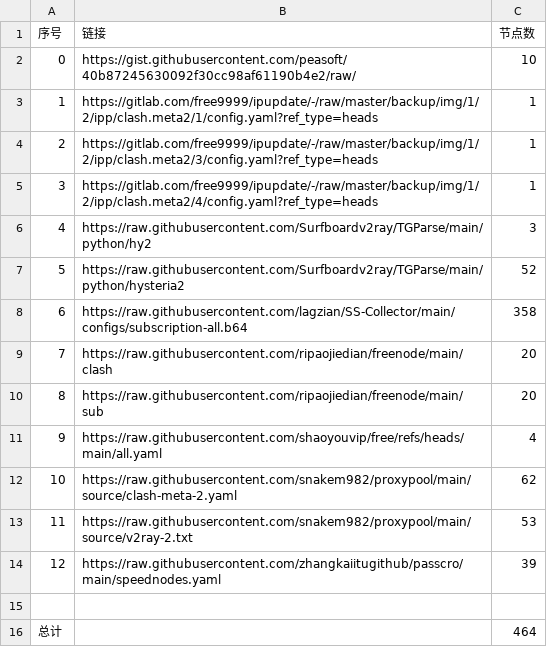
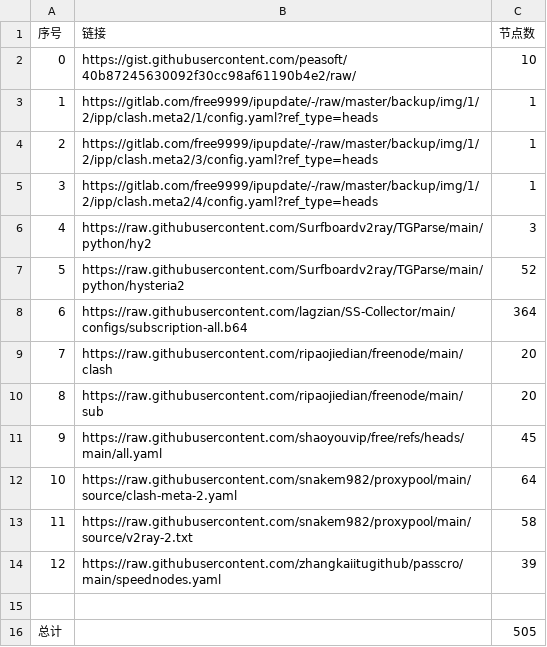
Before and after one commit to Baobei321/-AutoMergePublicNodes, a CSV file: list_result.csv, drawn as a sheet.

```diff
--- a/list_result.csv
+++ b/list_result.csv
@@ -7,10 +7,10 @@
 5,https://raw.githubusercontent.com/Surfboardv2ray/TGParse/main/python/hysteria2,52
-6,https://raw.githubusercontent.com/lagzian/SS-Collector/main/configs/subscription-all.b64,358
+6,https://raw.githubusercontent.com/lagzian/SS-Collector/main/configs/subscription-all.b64,364
 7,https://raw.githubusercontent.com/ripaojiedian/freenode/main/clash,20
 8,https://raw.githubusercontent.com/ripaojiedian/freenode/main/sub,20
-9,https://raw.githubusercontent.com/shaoyouvip/free/refs/heads/main/all.yaml,4
-10,https://raw.githubusercontent.com/snakem982/proxypool/main/source/clash-meta-2.yaml,62
-11,https://raw.githubusercontent.com/snakem982/proxypool/main/source/v2ray-2.txt,53
+9,https://raw.githubusercontent.com/shaoyouvip/free/refs/heads/main/all.yaml,45
+10,https://raw.githubusercontent.com/snakem982/proxypool/main/source/clash-meta-2.yaml,64
+11,https://raw.githubusercontent.com/snakem982/proxypool/main/source/v2ray-2.txt,58
 12,https://raw.githubusercontent.com/zhangkaiitugithub/passcro/main/speednodes.yaml,39
 
-总计,,464
+总计,,505
```
Also changed, not shown: 32 other files.
